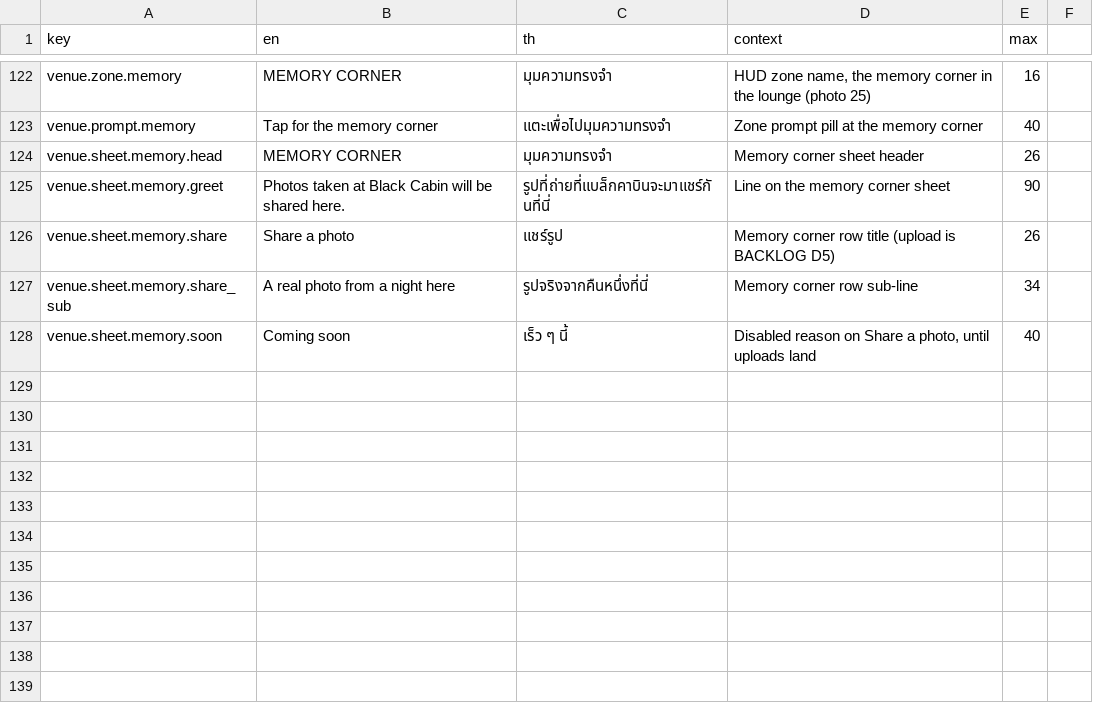
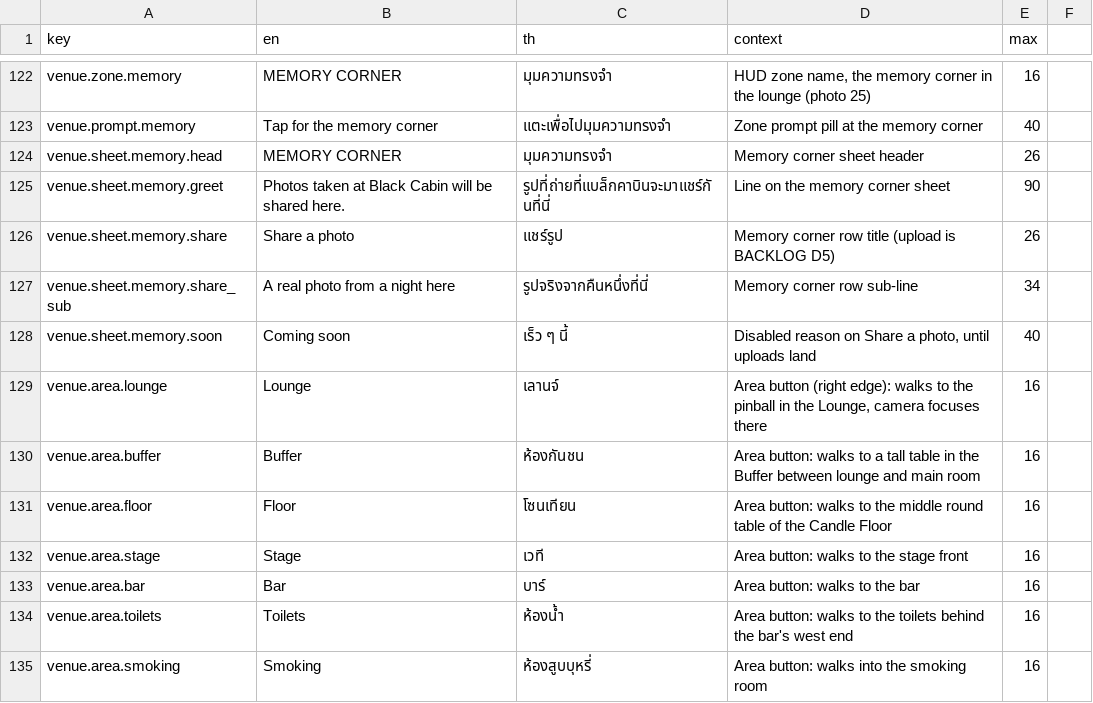
Before and after one commit to Talos91/bc-tamagotchi, a CSV file: game/i18n/strings_venue.csv, drawn as a sheet; only a part is shown, gaps mark what is left out; the diff names each change by its address in the sheet, - before the commit and + after, or states it on an @@ line.

```diff
--- a/game/i18n/strings_venue.csv
+++ b/game/i18n/strings_venue.csv
+row 129: venue.area.lounge | Lounge | เลานจ์ | Area button (right edge): walks to the pinball in the Lounge, camera focuses there | 16
+row 130: venue.area.buffer | Buffer | ห้องกันชน | Area button: walks to a tall table in the Buffer between lounge and main room | 16
+row 131: venue.area.floor | Floor | โซนเทียน | Area button: walks to the middle round table of the Candle Floor | 16
+row 132: venue.area.stage | Stage | เวที | Area button: walks to the stage front | 16
+row 133: venue.area.bar | Bar | บาร์ | Area button: walks to the bar | 16
+row 134: venue.area.toilets | Toilets | ห้องน้ำ | Area button: walks to the toilets behind the bar's west end | 16
+row 135: venue.area.smoking | Smoking | ห้องสูบบุหรี่ | Area button: walks into the smoking room | 16
```
Also changed, not shown: 48 other files.
